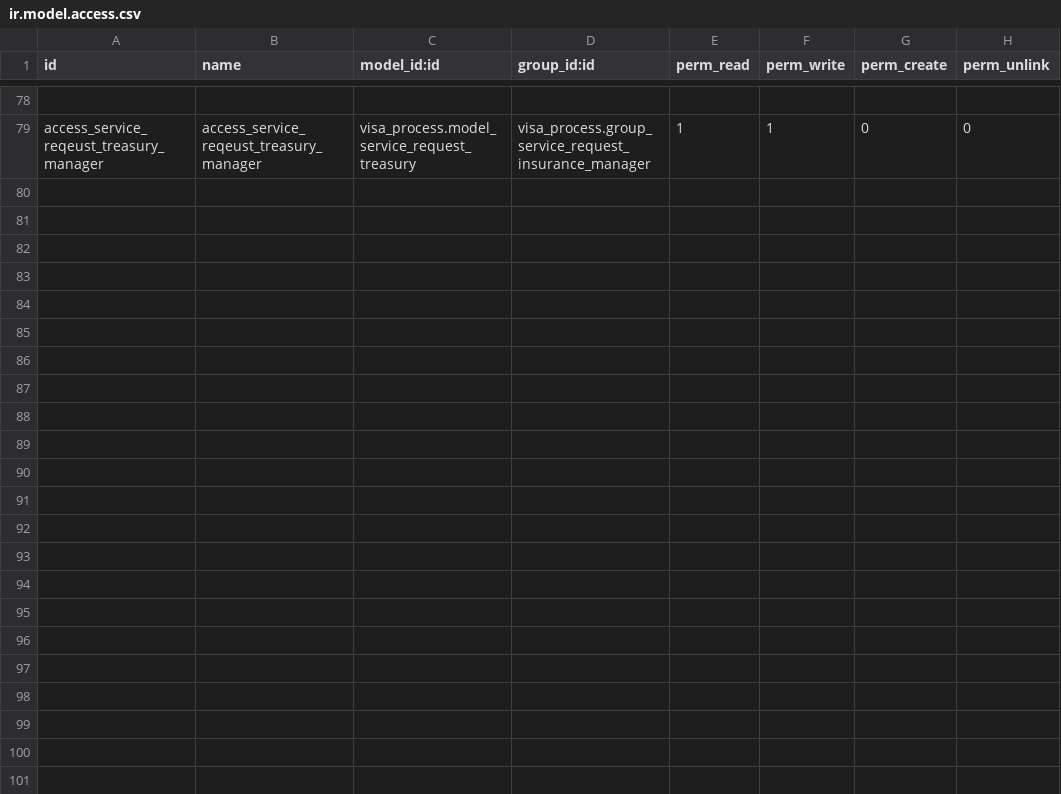
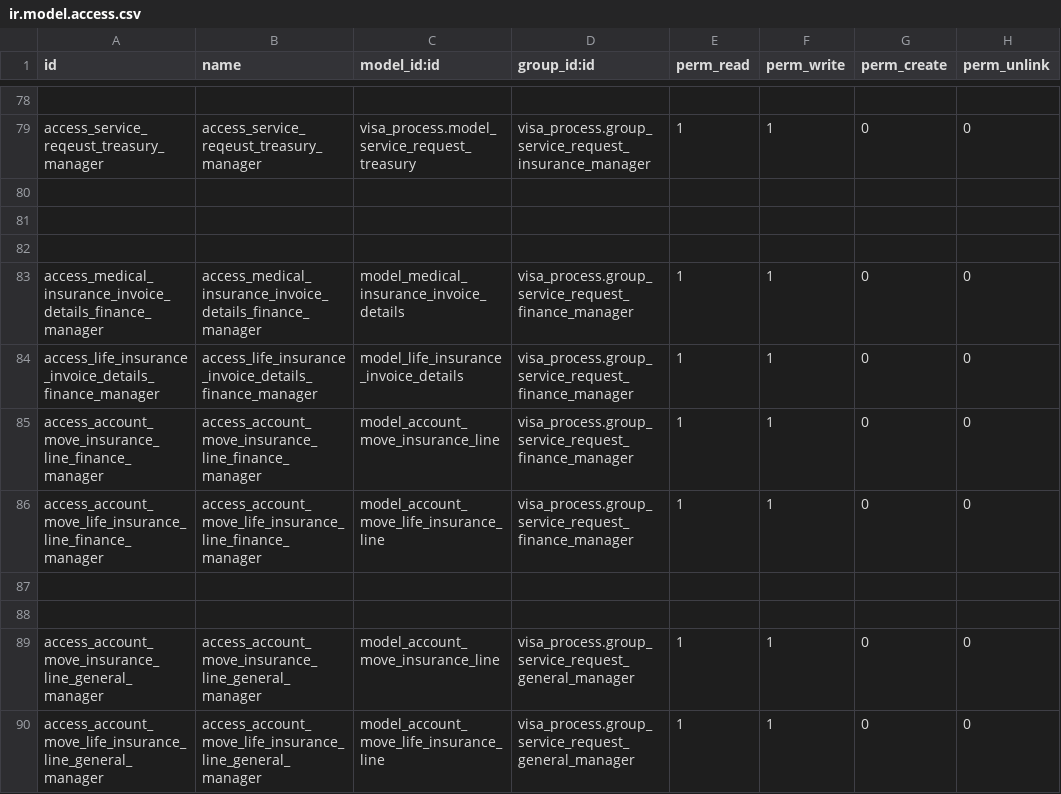
Before and after one commit to Deekshithhm27/aamalcom, a CSV file: aamalcom_insurance/security/ir.model.access.csv, drawn as a sheet; only a part is shown, gaps mark what is left out; the diff names each change by its address in the sheet, - before the commit and + after, or states it on an @@ line.

Commit message:
Updated access for Finance manager and GM for insurance

```diff
--- a/aamalcom_insurance/security/ir.model.access.csv
+++ b/aamalcom_insurance/security/ir.model.access.csv
+row 80: (empty)
+row 81: (empty)
+row 82: (empty)
+row 83: access_medical_insurance_invoice_details_finance_manager | access_medical_insurance_invoice_details_finance_manager | model_medical_insurance_invoice_details | visa_process.group_service_request_finance_manager | 1 | 1 | 0 | 0
+row 84: access_life_insurance_invoice_details_finance_manager | access_life_insurance_invoice_details_finance_manager | model_life_insurance_invoice_details | visa_process.group_service_request_finance_manager | 1 | 1 | 0 | 0
+row 85: access_account_move_insurance_line_finance_manager | access_account_move_insurance_line_finance_manager | model_account_move_insurance_line | visa_process.group_service_request_finance_manager | 1 | 1 | 0 | 0
+row 86: access_account_move_life_insurance_line_finance_manager | access_account_move_life_insurance_line_finance_manager | model_account_move_life_insurance_line | visa_process.group_service_request_finance_manager | 1 | 1 | 0 | 0
+row 87: (empty)
+row 88: (empty)
+row 89: access_account_move_insurance_line_general_manager | access_account_move_insurance_line_general_manager | model_account_move_insurance_line | visa_process.group_service_request_general_manager | 1 | 1 | 0 | 0
+row 90: access_account_move_life_insurance_line_general_manager | access_account_move_life_insurance_line_general_manager | model_account_move_life_insurance_line | visa_process.group_service_request_general_manager | 1 | 1 | 0 | 0
```
